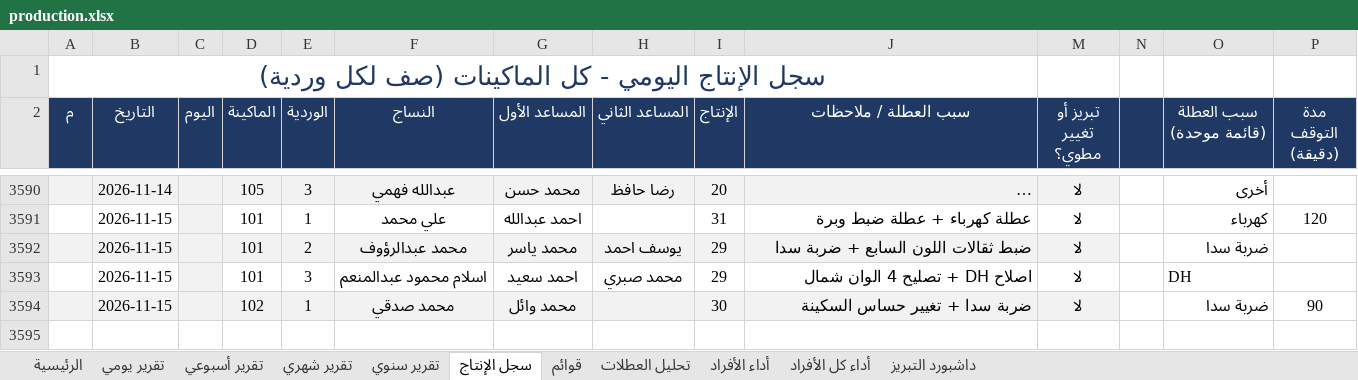
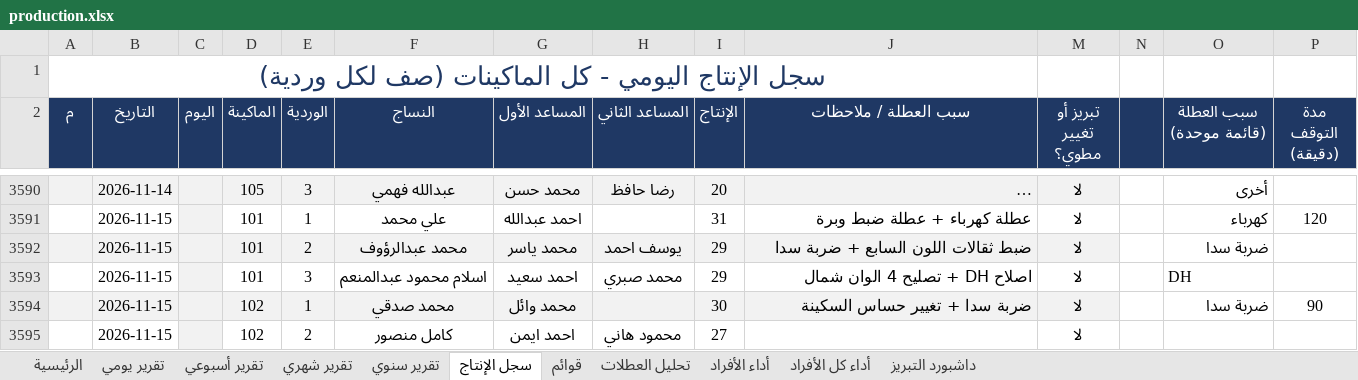
Before and after one commit to alucarderor-cpu/Daily-Production-Report, an Excel workbook: production.xlsx, sheet سجل الإنتاج, drawn as a sheet; only a part is shown, gaps mark what is left out; long unchanged cells end in …; values as stored, in another font and other column widths than the file's, no borders; conditional formats not drawn; the diff names each change by its address in the sheet, - before the commit and + after, or states it on an @@ line.

Commit message:
apply production entries

```diff
--- a/production.xlsx (sheet سجل الإنتاج)
+++ b/production.xlsx (sheet سجل الإنتاج)
+row 3595:  | 2026-11-15 |  | 102 | 2 | كامل منصور | احمد ايمن | محمود هاني | 27 |  | لا
```
Also changed, not shown: 1 other file.
